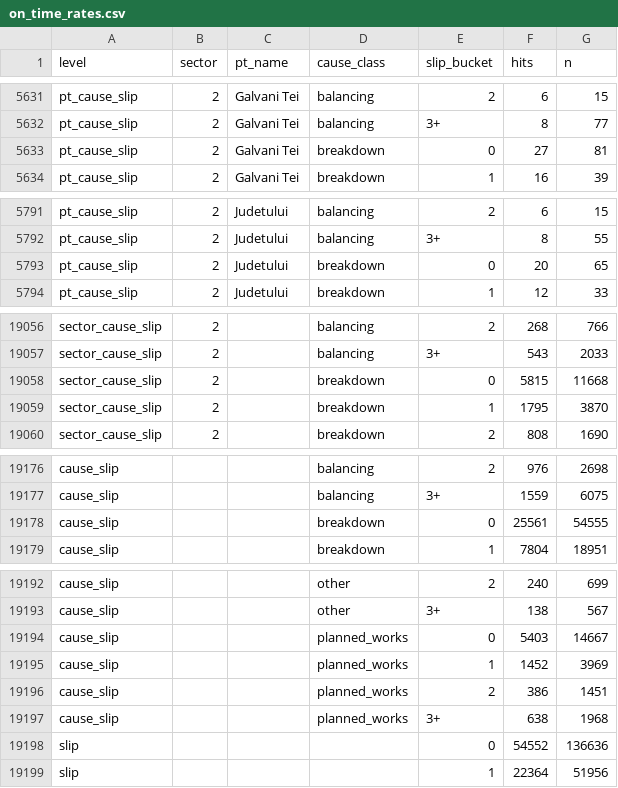
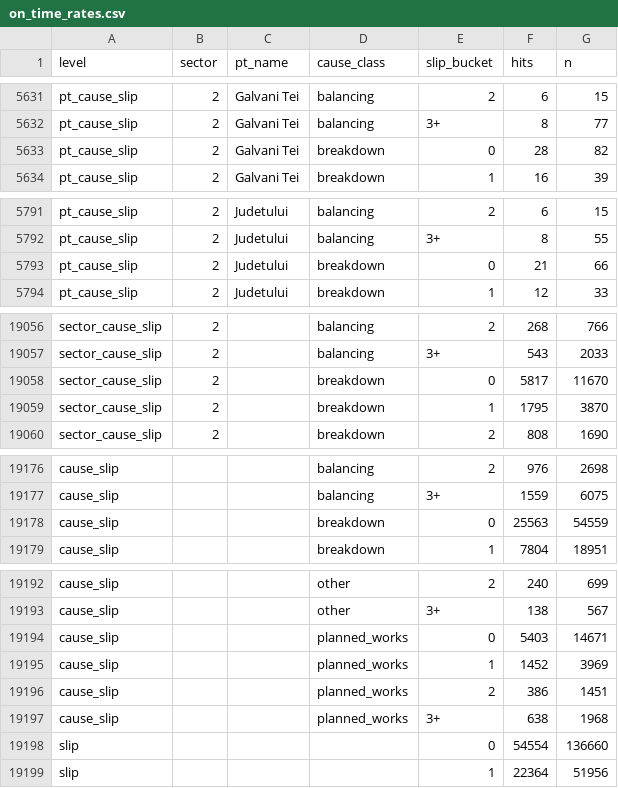
Before and after one commit to FlorinPopaCodes/termoficare-data, a CSV file: data/derived/on_time_rates.csv, drawn as a sheet; only a part is shown, gaps mark what is left out; the diff covers the shown part only.

```diff
--- a/data/derived/on_time_rates.csv
+++ b/data/derived/on_time_rates.csv
@@ -5632,3 +5632,3 @@ pt_cause_slip,2,Galvani Tei,balancing,2,6,15
 pt_cause_slip,2,Galvani Tei,balancing,3+,8,77
-pt_cause_slip,2,Galvani Tei,breakdown,0,27,81
+pt_cause_slip,2,Galvani Tei,breakdown,0,28,82
 pt_cause_slip,2,Galvani Tei,breakdown,1,16,39
@@ -5792,3 +5792,3 @@ pt_cause_slip,2,Judetului,balancing,2,6,15
 pt_cause_slip,2,Judetului,balancing,3+,8,55
-pt_cause_slip,2,Judetului,breakdown,0,20,65
+pt_cause_slip,2,Judetului,breakdown,0,21,66
 pt_cause_slip,2,Judetului,breakdown,1,12,33
@@ -19057,3 +19057,3 @@ sector_cause_slip,2,,balancing,2,268,766
 sector_cause_slip,2,,balancing,3+,543,2033
-sector_cause_slip,2,,breakdown,0,5815,11668
+sector_cause_slip,2,,breakdown,0,5817,11670
 sector_cause_slip,2,,breakdown,1,1795,3870
@@ -19177,3 +19177,3 @@ cause_slip,,,balancing,2,976,2698
 cause_slip,,,balancing,3+,1559,6075
-cause_slip,,,breakdown,0,25561,54555
+cause_slip,,,breakdown,0,25563,54559
 cause_slip,,,breakdown,1,7804,18951
@@ -19193,3 +19193,3 @@ cause_slip,,,other,2,240,699
 cause_slip,,,other,3+,138,567
-cause_slip,,,planned_works,0,5403,14667
+cause_slip,,,planned_works,0,5403,14671
 cause_slip,,,planned_works,1,1452,3969
@@ -19197,3 +19197,3 @@ cause_slip,,,planned_works,2,386,1451
 cause_slip,,,planned_works,3+,638,1968
-slip,,,,0,54552,136636
+slip,,,,0,54554,136660
 slip,,,,1,22364,51956
```
Also changed, not shown: 28 edited cells elsewhere in this file, data/derived/active_episodes.csv, 4 other files.
